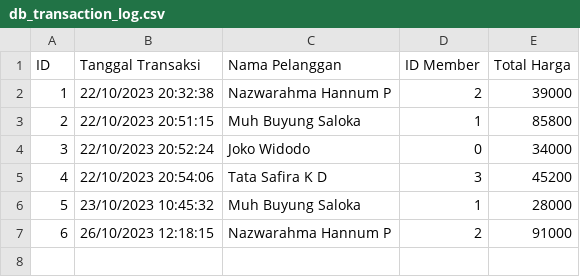
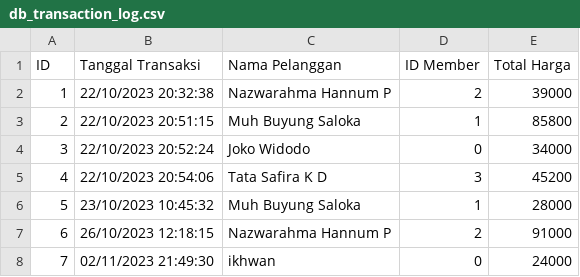
Before and after one commit to mbsaloka/Shop-Transaction-and-Database-System, a CSV file: mini-database-c/database/db_transaction_log.csv, drawn as a sheet.

```diff
--- a/mini-database-c/database/db_transaction_log.csv
+++ b/mini-database-c/database/db_transaction_log.csv
@@ -7 +7,2 @@ ID,Tanggal Transaksi,Nama Pelanggan,ID Member,Total Harga
 6,26/10/2023 12:18:15,Nazwarahma Hannum P,2,91000
+7,02/11/2023 21:49:30,ikhwan,0,24000
```
Also changed, not shown: 6 other files.
